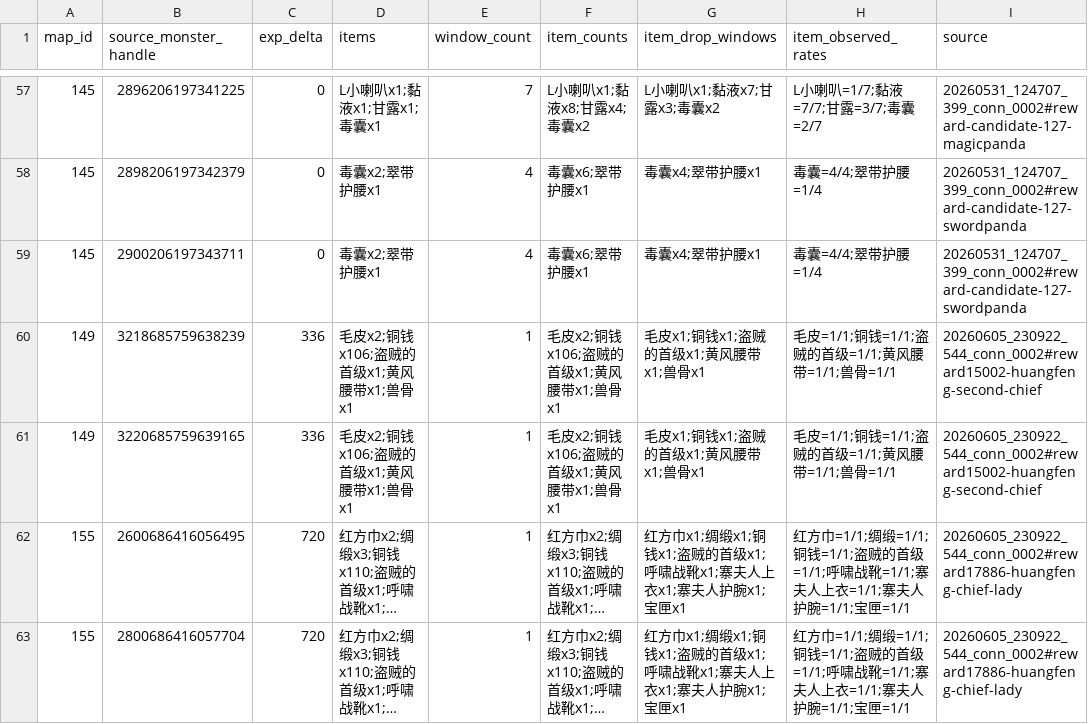
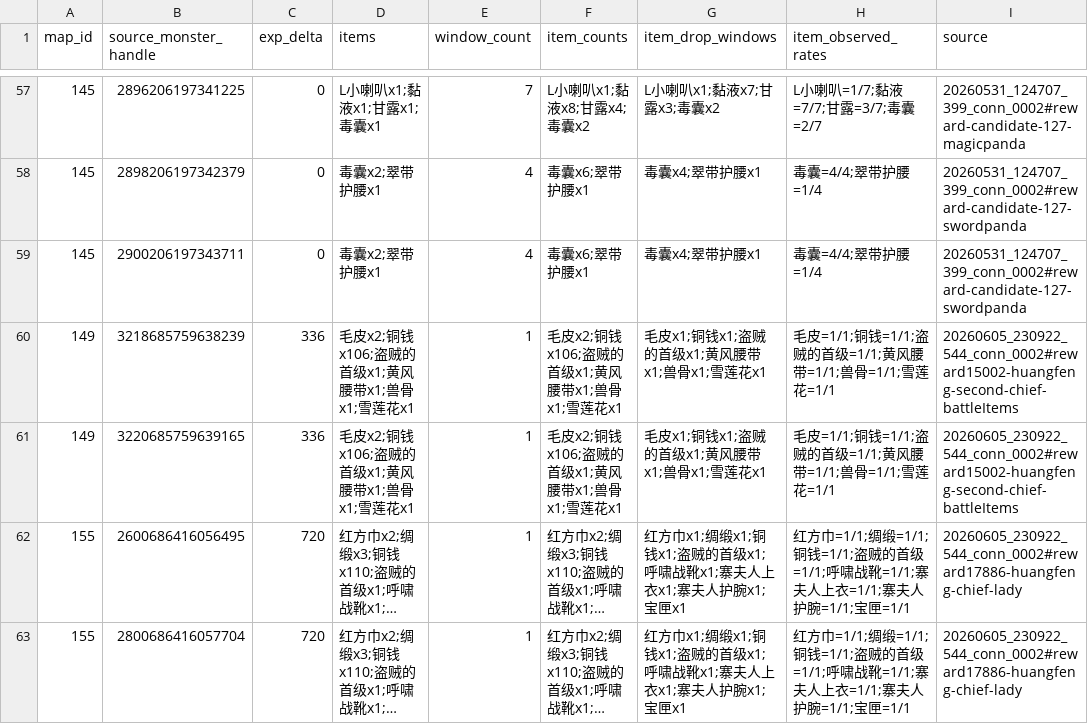
Before and after one commit to aiyouxiAAA/ai-server, a CSV file: internal/battle/config/classic-battle-reward.csv, drawn as a sheet; only a part is shown, gaps mark what is left out; long unchanged cells end in …; the diff names each change by its address in the sheet, - before the commit and + after, or states it on an @@ line.

```diff
--- a/internal/battle/config/classic-battle-reward.csv
+++ b/internal/battle/config/classic-battle-reward.csv
-D60:D61 (items): 毛皮x2;铜钱x106;盗贼的首级x1;黄风腰带x1;兽骨x1
+D60:D61 (items): 毛皮x2;铜钱x106;盗贼的首级x1;黄风腰带x1;兽骨x1;雪莲花x1
-F60:F61 (item_counts): 毛皮x2;铜钱x106;盗贼的首级x1;黄风腰带x1;兽骨x1
+F60:F61 (item_counts): 毛皮x2;铜钱x106;盗贼的首级x1;黄风腰带x1;兽骨x1;雪莲花x1
-G60:G61 (item_drop_windows): 毛皮x1;铜钱x1;盗贼的首级x1;黄风腰带x1;兽骨x1
+G60:G61 (item_drop_windows): 毛皮x1;铜钱x1;盗贼的首级x1;黄风腰带x1;兽骨x1;雪莲花x1
-H60:H61 (item_observed_rates): 毛皮=1/1;铜钱=1/1;盗贼的首级=1/1;黄风腰带=1/1;兽骨=1/1
+H60:H61 (item_observed_rates): 毛皮=1/1;铜钱=1/1;盗贼的首级=1/1;黄风腰带=1/1;兽骨=1/1;雪莲花=1/1
-I60:I61 (source): 20260605_230922_544_conn_0002#reward15002-huangfeng-second-chief
+I60:I61 (source): 20260605_230922_544_conn_0002#reward15002-huangfeng-second-chief-battleItems
```
Also changed, not shown: internal/battle/config/classic-battle-reward-candidate.csv, 5 other files.
